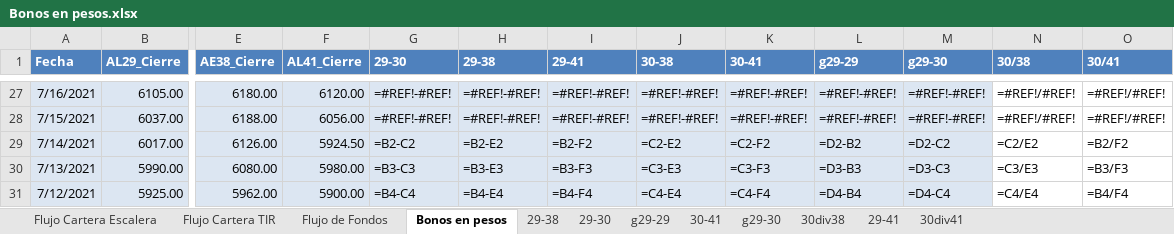
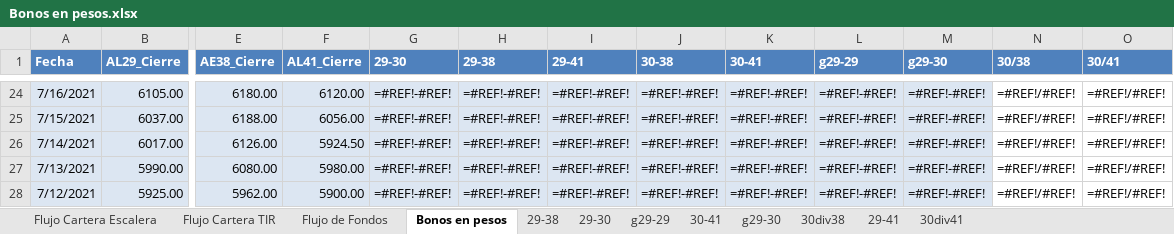
Before and after one commit to alferrelli/Api2, an Excel workbook: Bonos en pesos.xlsx, sheet Bonos en pesos, drawn as a sheet; only a part is shown, gaps mark what is left out; values as stored, in another font and other column widths than the file's, no borders; formulas without a stored value are shown as written; addresses are those after the commit; the diff covers the shown part only; the diff names each change by its address in the sheet, - before the commit and + after, or states it on an @@ line.

```diff
--- a/Bonos en pesos.xlsx (sheet Bonos en pesos)
+++ b/Bonos en pesos.xlsx (sheet Bonos en pesos)
-G26 (29-30): =B2-C2
+G26 (29-30): =#REF!-#REF!
-H26 (29-38): =B2-E2
+H26 (29-38): =#REF!-#REF!
-I26 (29-41): =B2-F2
+I26 (29-41): =#REF!-#REF!
-J26 (30-38): =C2-E2
+J26 (30-38): =#REF!-#REF!
-K26 (30-41): =C2-F2
+K26 (30-41): =#REF!-#REF!
-L26 (g29-29): =D2-B2
+L26 (g29-29): =#REF!-#REF!
-M26 (g29-30): =D2-C2
+M26 (g29-30): =#REF!-#REF!
-N26 (30/38): =C2/E2
+N26 (30/38): =#REF!/#REF!
-O26 (30/41): =B2/F2
+O26 (30/41): =#REF!/#REF!
-G27 (29-30): =B3-C3
+G27 (29-30): =#REF!-#REF!
-H27 (29-38): =B3-E3
+H27 (29-38): =#REF!-#REF!
-I27 (29-41): =B3-F3
+I27 (29-41): =#REF!-#REF!
-J27 (30-38): =C3-E3
+J27 (30-38): =#REF!-#REF!
-K27 (30-41): =C3-F3
+K27 (30-41): =#REF!-#REF!
-L27 (g29-29): =D3-B3
+L27 (g29-29): =#REF!-#REF!
-M27 (g29-30): =D3-C3
+M27 (g29-30): =#REF!-#REF!
-N27 (30/38): =C3/E3
+N27 (30/38): =#REF!/#REF!
-O27 (30/41): =B3/F3
+O27 (30/41): =#REF!/#REF!
-G28 (29-30): =B4-C4
+G28 (29-30): =#REF!-#REF!
-H28 (29-38): =B4-E4
+H28 (29-38): =#REF!-#REF!
-I28 (29-41): =B4-F4
+I28 (29-41): =#REF!-#REF!
-J28 (30-38): =C4-E4
+J28 (30-38): =#REF!-#REF!
-K28 (30-41): =C4-F4
+K28 (30-41): =#REF!-#REF!
-L28 (g29-29): =D4-B4
+L28 (g29-29): =#REF!-#REF!
-M28 (g29-30): =D4-C4
+M28 (g29-30): =#REF!-#REF!
-N28 (30/38): =C4/E4
+N28 (30/38): =#REF!/#REF!
-O28 (30/41): =B4/F4
+O28 (30/41): =#REF!/#REF!
```
Also changed, not shown: 11 added rows, 3 removed rows, 1841 edited cells and cell formats elsewhere in this sheet, pruebadataframe.xlsx, 6 other files.
